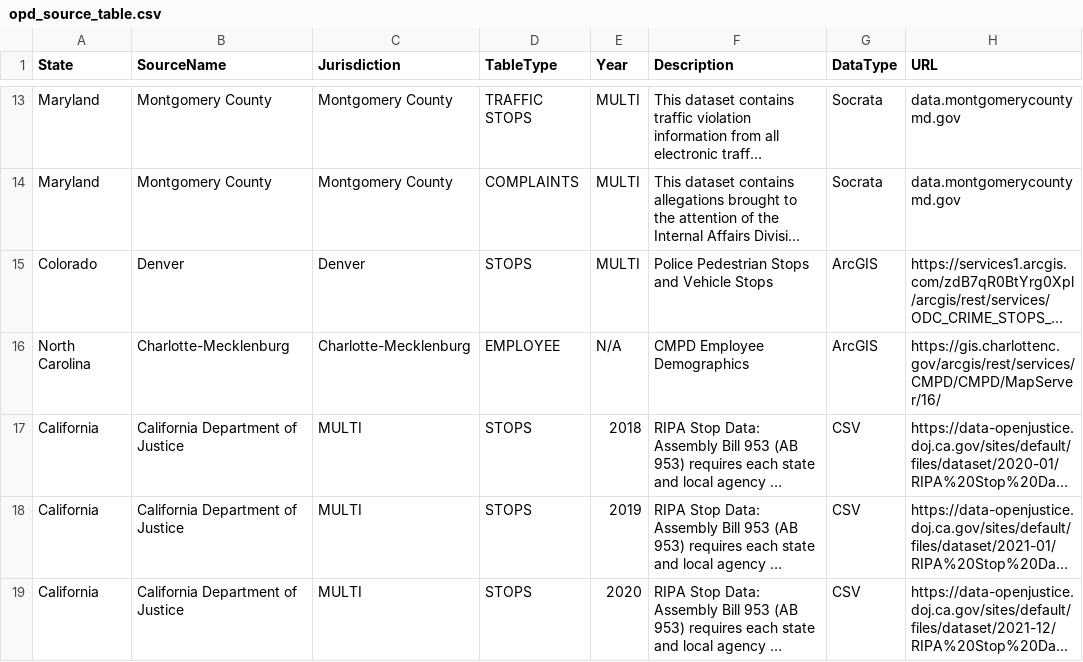
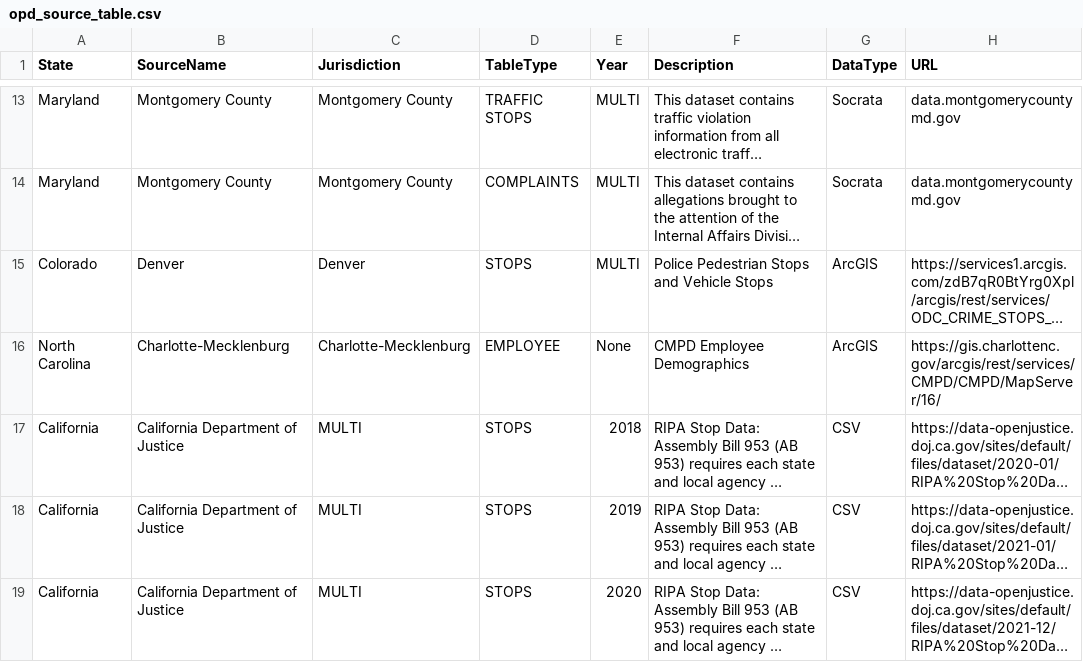
Before and after one commit to openpolicedata/opd-data, a CSV file: opd_source_table.csv, drawn as a sheet; only a part is shown, gaps mark what is left out; long unchanged cells end in …; the diff names each change by its address in the sheet, - before the commit and + after, or states it on an @@ line.

Commit message:
Changing N/A to None

```diff
--- a/opd_source_table.csv
+++ b/opd_source_table.csv
-E16 (Year): N/A
+E16 (Year): None
```
